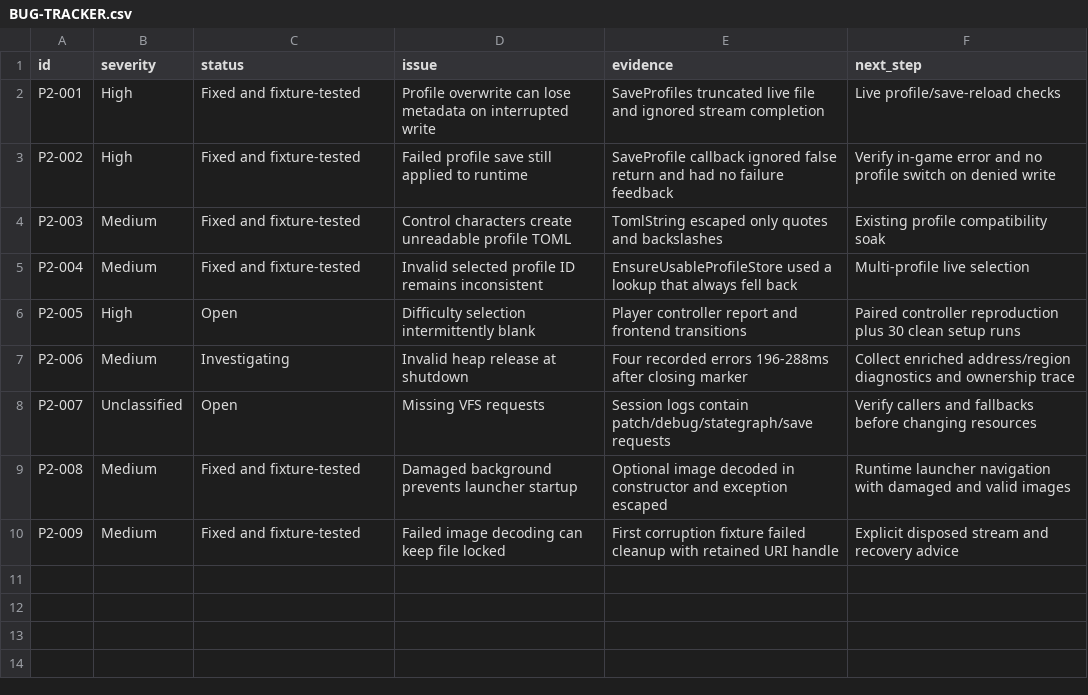
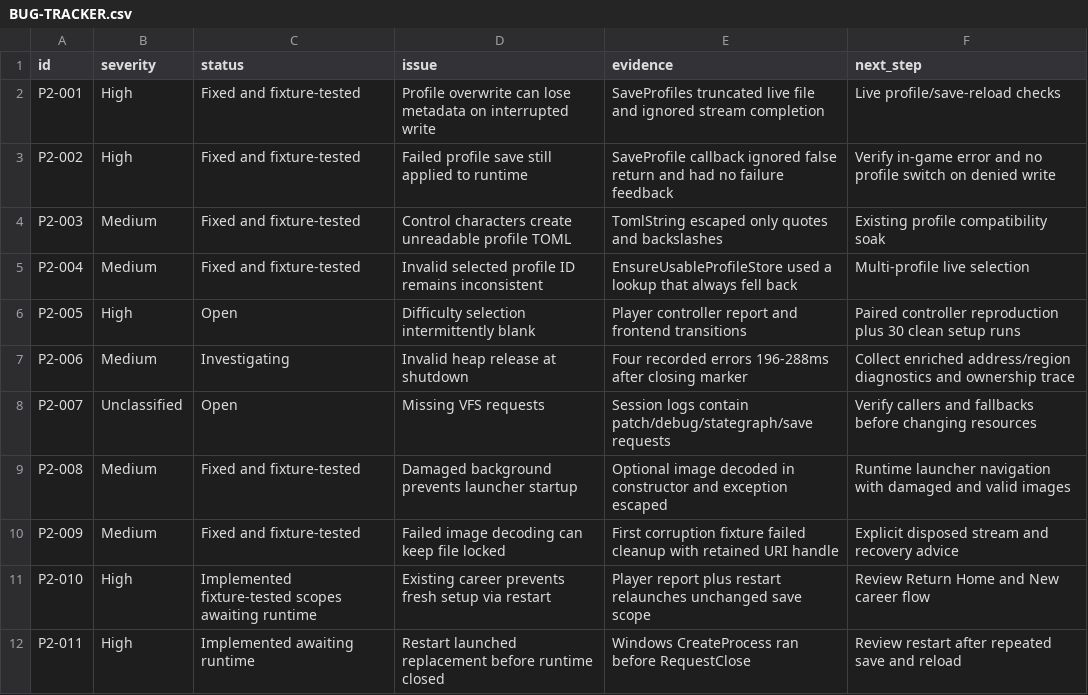
Before and after one commit to jaypolanco96/HOPE, a CSV file: phase2/BUG-TRACKER.csv, drawn as a sheet; the diff names each change by its address in the sheet, - before the commit and + after, or states it on an @@ line.

Commit message:
Add isolated careers and return Home after shutdown for Phase 2 review

```diff
--- a/phase2/BUG-TRACKER.csv
+++ b/phase2/BUG-TRACKER.csv
+row 11: P2-010 | High | Implemented fixture-tested scopes awaiting runtime | Existing career prevents fresh setup via restart | Player report plus restart relaunches unchanged save scope | Review Return Home and New career flow
+row 12: P2-011 | High | Implemented awaiting runtime | Restart launched replacement before runtime closed | Windows CreateProcess ran before RequestClose | Review restart after repeated save and reload
```
Also changed, not shown: 11 other files.
